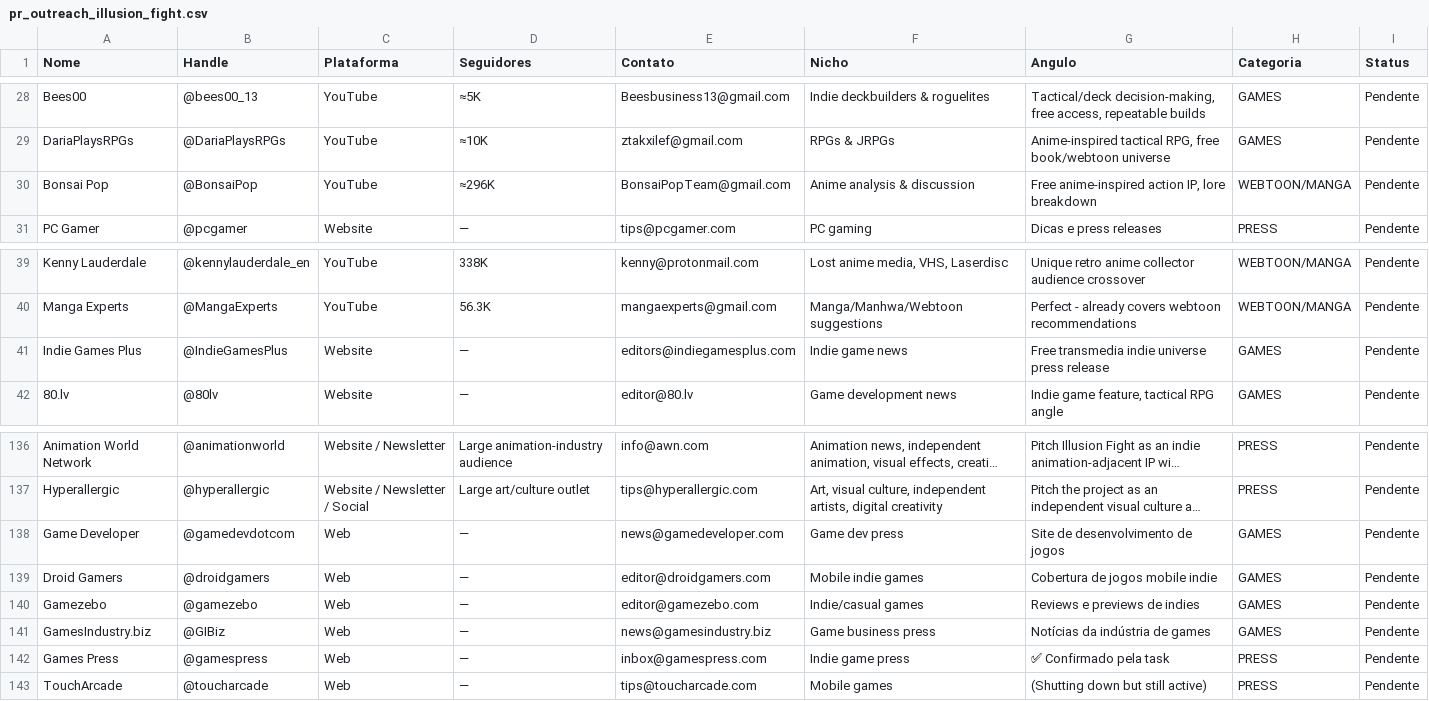
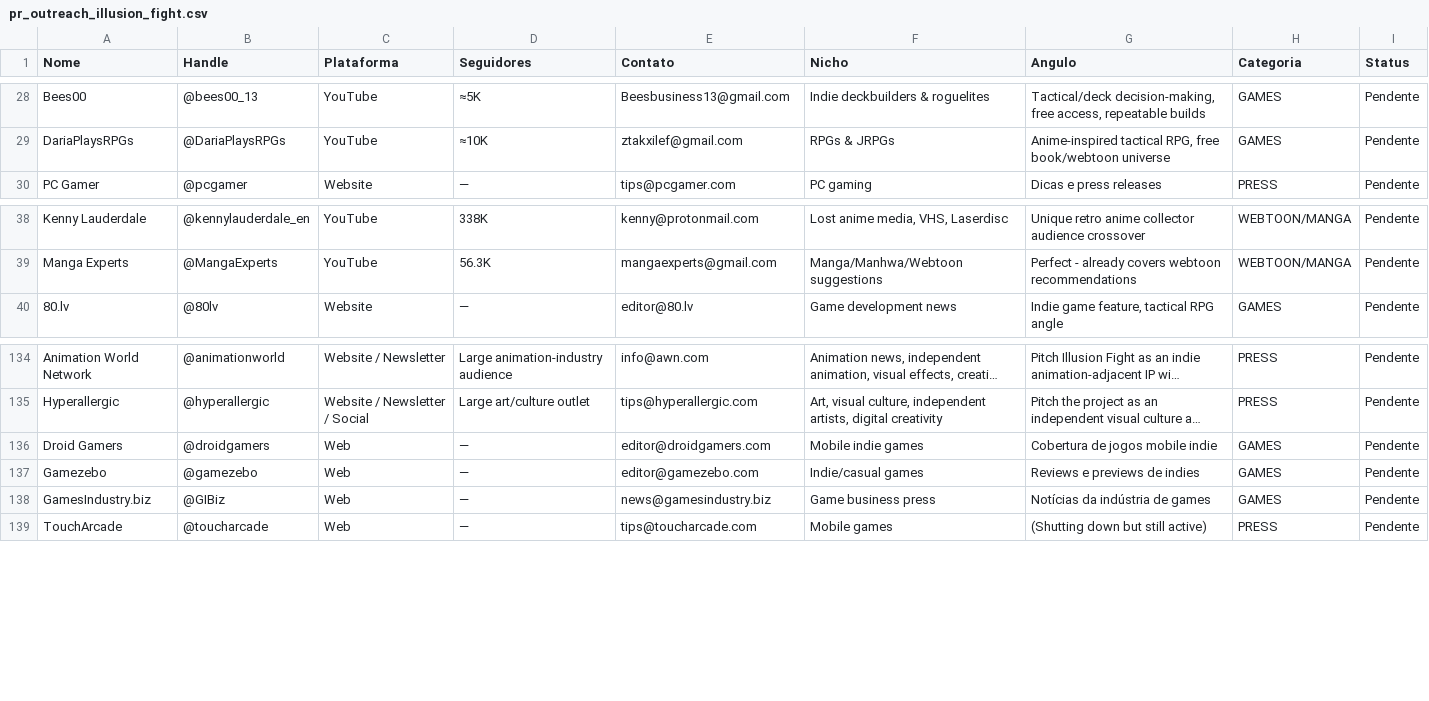
Before and after one commit to lutasdeilusao-cpu/illusionfight-site, a CSV file: docs/Marketing/pr_outreach_illusion_fight.csv, drawn as a sheet; only a part is shown, gaps mark what is left out; long unchanged cells end in …; the diff names each change by its address in the sheet, - before the commit and + after, or states it on an @@ line.

```diff
--- a/docs/Marketing/pr_outreach_illusion_fight.csv
+++ b/docs/Marketing/pr_outreach_illusion_fight.csv
-row 30: Bonsai Pop | @BonsaiPop | YouTube | ≈296K | BonsaiPopTeam@gmail.com | Anime analysis & discussion | Free anime-inspired action IP, lore breakdown | WEBTOON/MANGA | Pendente
-row 41: Indie Games Plus | @IndieGamesPlus | Website | — | editors@indiegamesplus.com | Indie game news | Free transmedia indie universe press release | GAMES | Pendente
-row 138: Game Developer | @gamedevdotcom | Web | — | news@gamedeveloper.com | Game dev press | Site de desenvolvimento de jogos | GAMES | Pendente
-row 142: Games Press | @gamespress | Web | — | inbox@gamespress.com | Indie game press | ✅ Confirmado pela task | PRESS | Pendente
```
Also changed, not shown: 8 other files.
